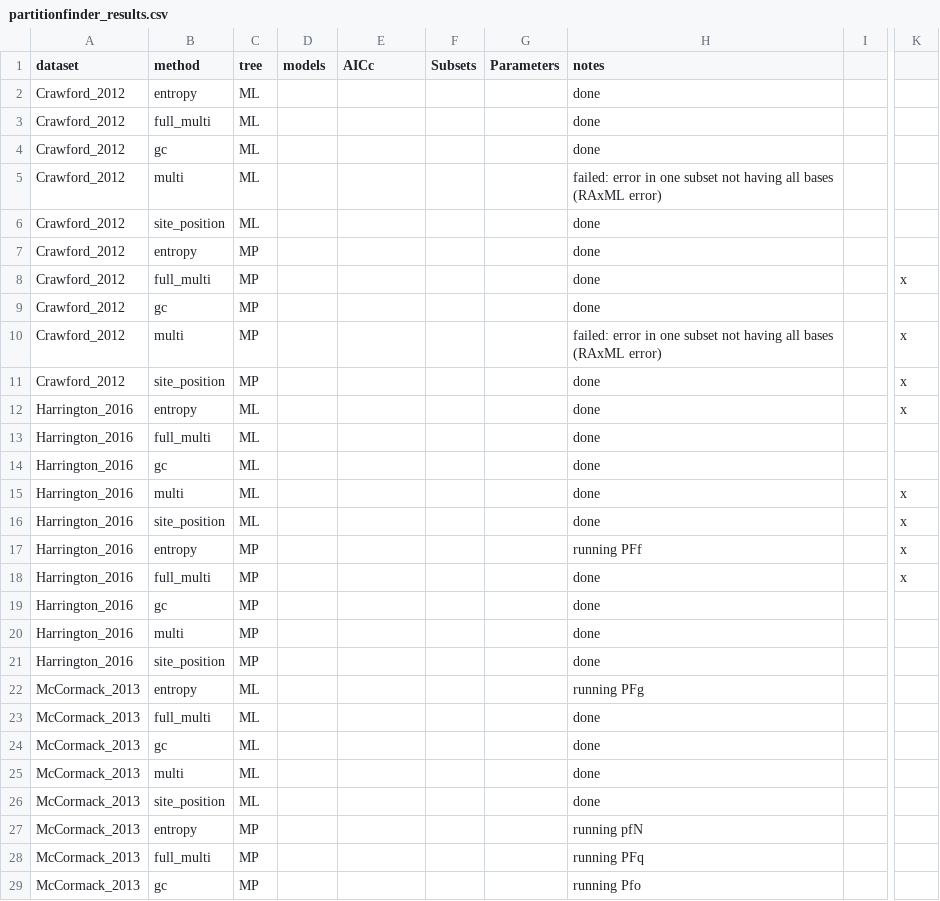
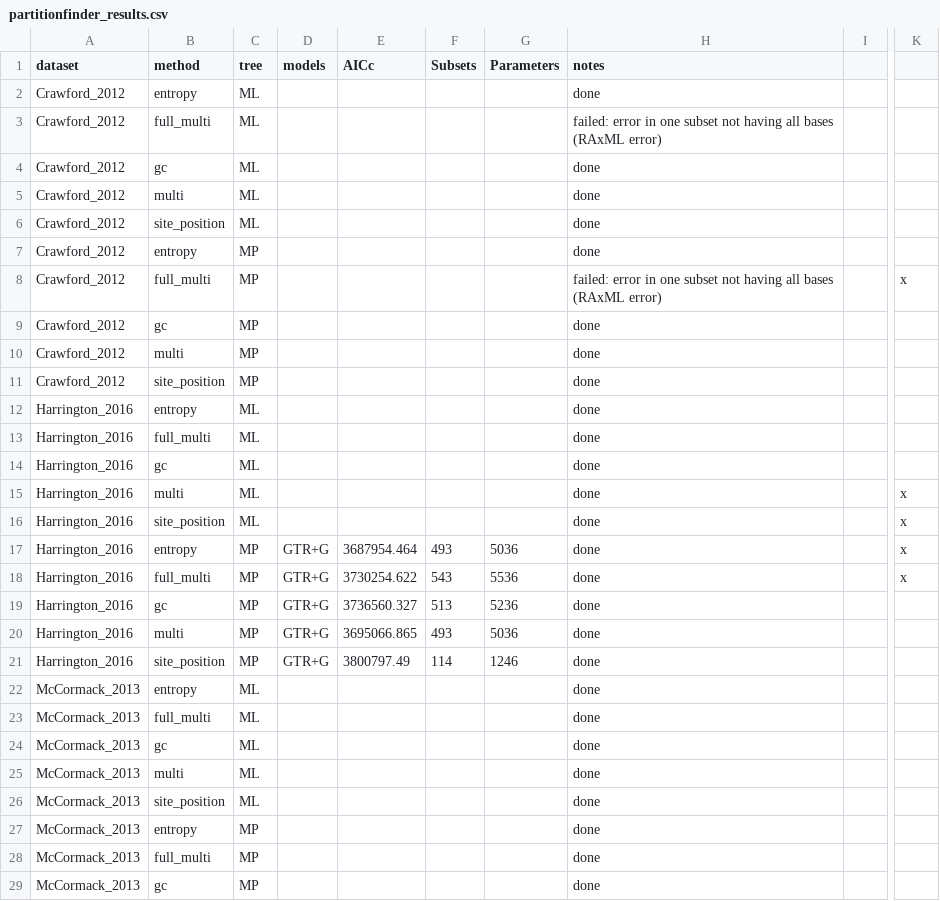
Before and after one commit to Tagliacollo/PartitionUCE, a CSV file: processed_data/partitionfinder_results.csv, drawn as a sheet; only a part is shown, gaps mark what is left out; the diff covers the shown part only; the diff names each change by its address in the sheet, - before the commit and + after, or states it on an @@ line.

Commit message:
harrington and mccormack data done
except for:

PFone
and
PFUCE

```diff
--- a/processed_data/partitionfinder_results.csv
+++ b/processed_data/partitionfinder_results.csv
-H3 (notes): done
+H3 (notes): failed: error in one subset not having all bases (RAxML error)
-H5 (notes): failed: error in one subset not having all bases (RAxML error)
+H5 (notes): done
-H8 (notes): done
+H8 (notes): failed: error in one subset not having all bases (RAxML error)
-H10 (notes): failed: error in one subset not having all bases (RAxML error)
+H10 (notes): done
-K10:K12: x
+K10:K12: (empty)
-D17:D21 (models): (empty)
+D17:D21 (models): GTR+G
-E17 (AICc): (empty)
+E17 (AICc): 3687954.464
-F17 (Subsets): (empty)
+F17 (Subsets): 493
-G17 (Parameters): (empty)
+G17 (Parameters): 5036
-H17 (notes): running PFf
+H17 (notes): done
-E18 (AICc): (empty)
+E18 (AICc): 3730254.622
-F18 (Subsets): (empty)
+F18 (Subsets): 543
-G18 (Parameters): (empty)
+G18 (Parameters): 5536
-E19 (AICc): (empty)
+E19 (AICc): 3736560.327
-F19 (Subsets): (empty)
+F19 (Subsets): 513
-G19 (Parameters): (empty)
+G19 (Parameters): 5236
-E20 (AICc): (empty)
+E20 (AICc): 3695066.865
-F20 (Subsets): (empty)
+F20 (Subsets): 493
-G20 (Parameters): (empty)
+G20 (Parameters): 5036
-E21 (AICc): (empty)
+E21 (AICc): 3800797.49
-F21 (Subsets): (empty)
+F21 (Subsets): 114
-G21 (Parameters): (empty)
+G21 (Parameters): 1246
-H22 (notes): running PFg
+H22 (notes): done
-H27 (notes): running pfN
+H27 (notes): done
-H28 (notes): running PFq
+H28 (notes): done
-H29 (notes): running Pfo
+H29 (notes): done
```
Also changed, not shown: 12 edited cells elsewhere in this file, 4 other files.
